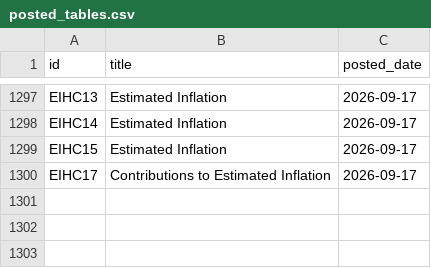
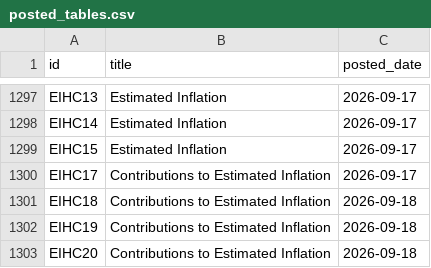
Before and after one commit to damien-dupre/csoie_bot, a CSV file: data/posted_tables.csv, drawn as a sheet; only a part is shown, gaps mark what is left out.

```diff
--- a/data/posted_tables.csv
+++ b/data/posted_tables.csv
@@ -1300 +1300,4 @@ EIHC15,Estimated Inflation,2026-09-17
 EIHC17,Contributions to Estimated Inflation,2026-09-17
+EIHC18,Contributions to Estimated Inflation,2026-09-18
+EIHC19,Contributions to Estimated Inflation,2026-09-18
+EIHC20,Contributions to Estimated Inflation,2026-09-18
```
